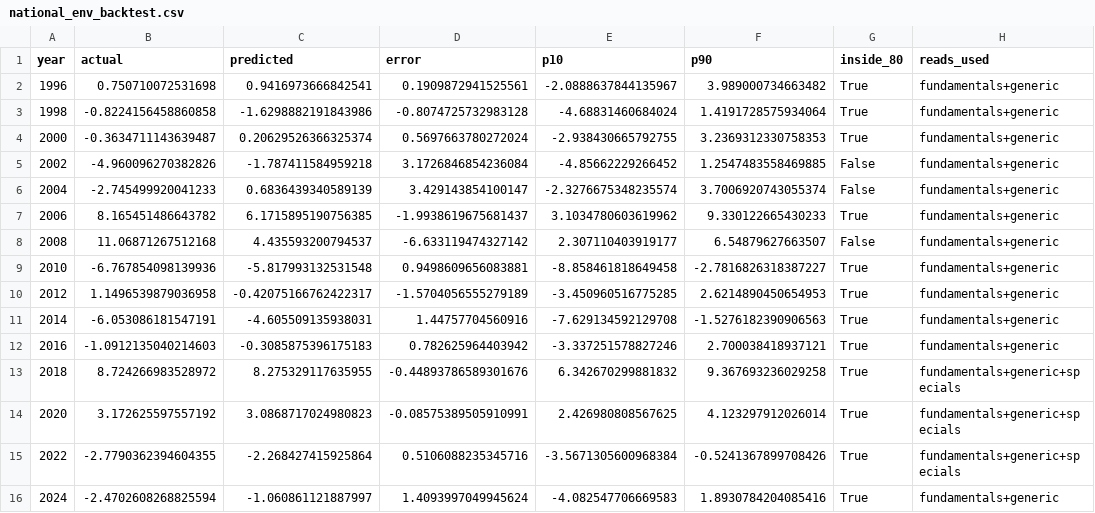
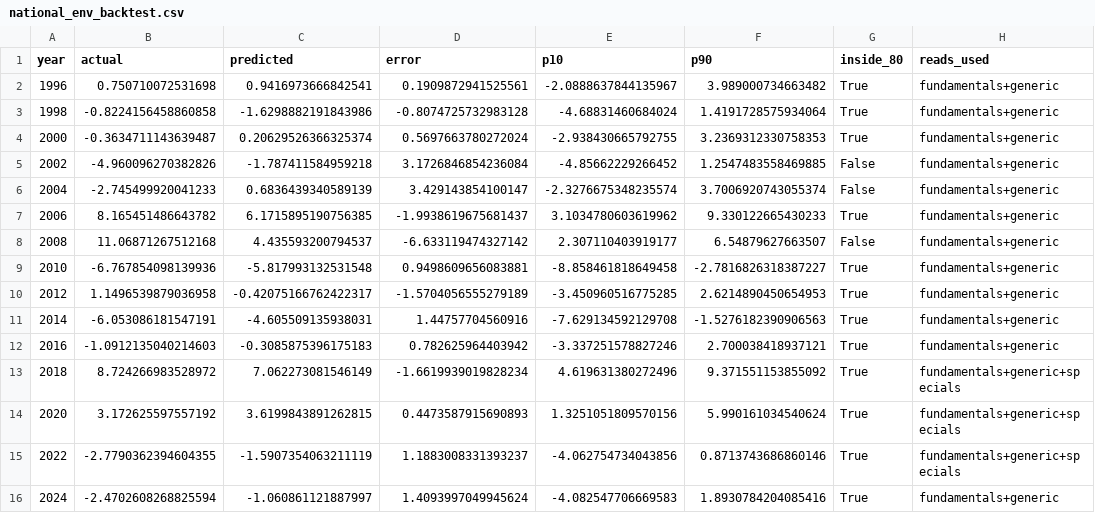
Before and after one commit to kurtawirth/whoshowsup, a CSV file: midterms_2026/outputs/national_env_backtest.csv, drawn as a sheet.

```diff
--- a/midterms_2026/outputs/national_env_backtest.csv
+++ b/midterms_2026/outputs/national_env_backtest.csv
@@ -12,5 +12,5 @@ year,actual,predicted,error,p10,p90,inside_80,reads_used
 2016,-1.0912135040214603,-0.3085875396175183,0.782625964403942,-3.337251578827246,2.700038418937121,True,fundamentals+generic
-2018,8.724266983528972,8.275329117635955,-0.44893786589301676,6.342670299881832,9.367693236029258,True,fundamentals+generic+specials
-2020,3.172625597557192,3.0868717024980823,-0.08575389505910991,2.426980808567625,4.123297912026014,True,fundamentals+generic+specials
-2022,-2.7790362394604355,-2.268427415925864,0.5106088235345716,-3.5671305600968384,-0.5241367899708426,True,fundamentals+generic+specials
+2018,8.724266983528972,7.062273081546149,-1.6619939019828234,4.619631380272496,9.371551153855092,True,fundamentals+generic+specials
+2020,3.172625597557192,3.6199843891262815,0.4473587915690893,1.3251051809570156,5.990161034540624,True,fundamentals+generic+specials
+2022,-2.7790362394604355,-1.5907354063211119,1.1883008331393237,-4.062754734043856,0.8713743686860146,True,fundamentals+generic+specials
 2024,-2.4702608268825594,-1.060861121887997,1.4093997049945624,-4.082547706669583,1.8930784204085416,True,fundamentals+generic
```
Also changed, not shown: data/processed/national_history.csv, midterms_2026/outputs/national_env_2026_draws.csv, 4 other files.
